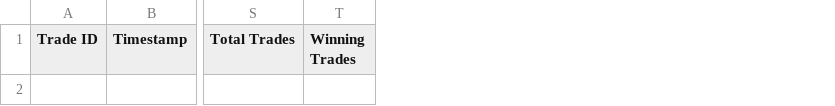
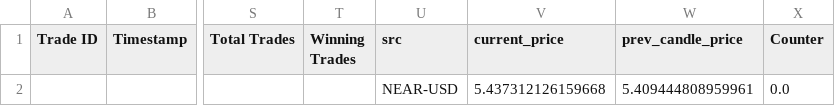
Before and after one commit to nzhamz/nuramark_v2, a CSV file: updateV2.csv, drawn as a sheet; only a part is shown, gaps mark what is left out; rows hold the shown columns only; the diff names each change by its address in the sheet, - before the commit and + after, or states it on an @@ line.

Commit message:
Appending new data to update.csv

```diff
--- a/updateV2.csv
+++ b/updateV2.csv
+column U (src), empty
+column V (current_price), empty
+column W (prev_candle_price), empty
+column X (Counter), empty
+row 2:  |  |  |  | NEAR-USD | 5.437312126159668 | 5.409444808959961 | 0.0
```
